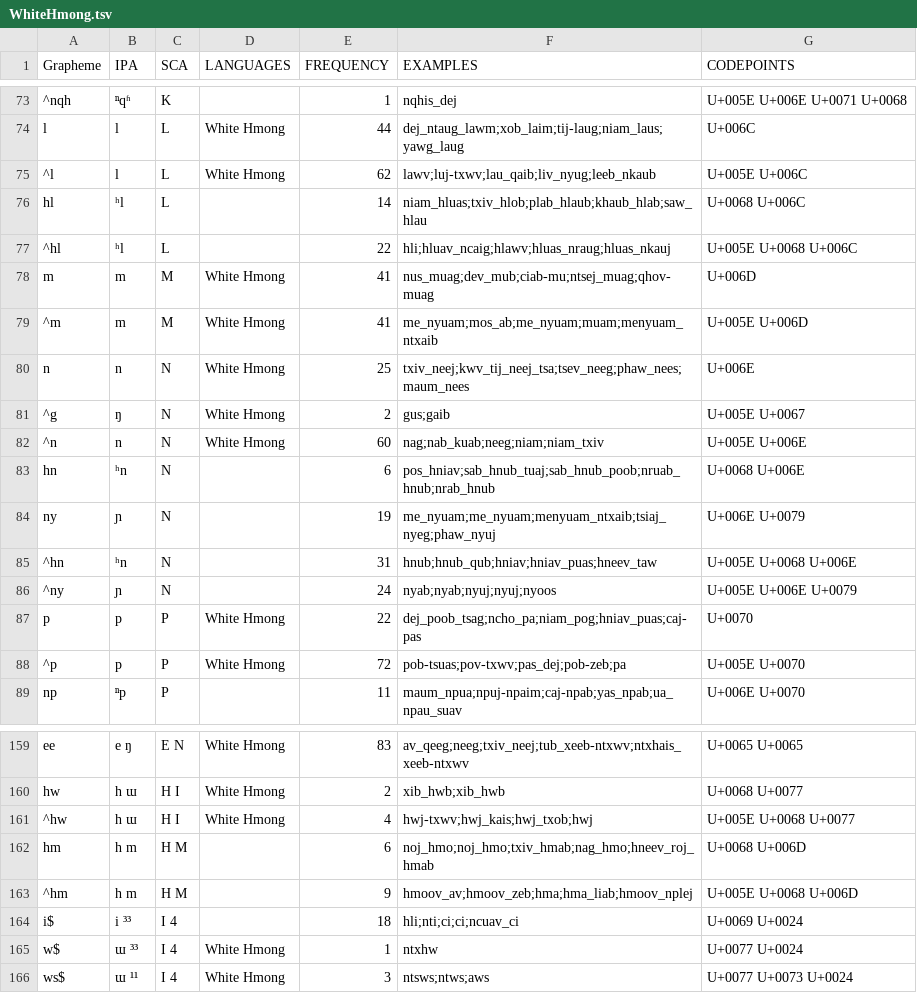
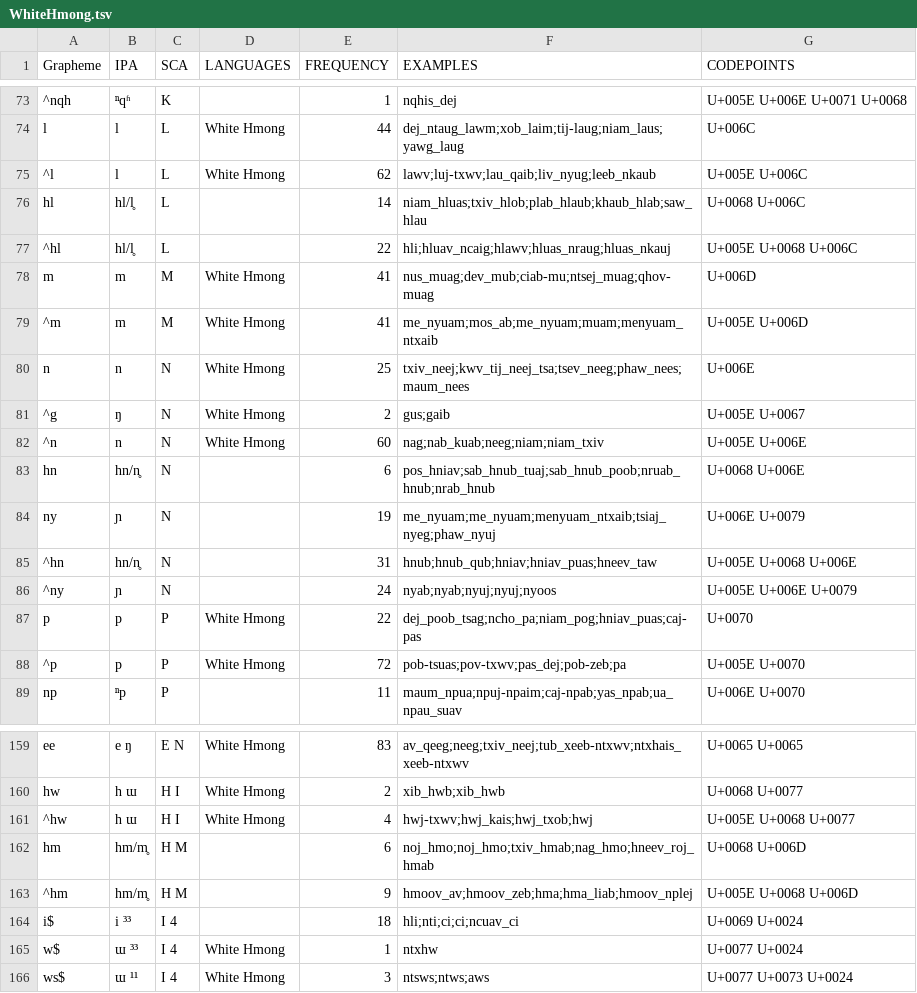
Before and after one commit to lexibank/wold, a TSV file: etc/orthography/WhiteHmong.tsv, drawn as a sheet; only a part is shown, gaps mark what is left out.

```diff
--- a/etc/orthography/WhiteHmong.tsv
+++ b/etc/orthography/WhiteHmong.tsv
@@ -75,4 +75,4 @@ l	l	L	White Hmong	44	dej_ntaug_lawm;xob_laim;tij-laug;niam_laus;yawg_laug	U+006C
 ^l	l	L	White Hmong	62	lawv;luj-txwv;lau_qaib;liv_nyug;leeb_nkaub	U+005E U+006C
-hl	ʰl	L		14	niam_hluas;txiv_hlob;plab_hlaub;khaub_hlab;saw_hlau	U+0068 U+006C
-^hl	ʰl	L		22	hli;hluav_ncaig;hlawv;hluas_nraug;hluas_nkauj	U+005E U+0068 U+006C
+hl	hl/l̥	L		14	niam_hluas;txiv_hlob;plab_hlaub;khaub_hlab;saw_hlau	U+0068 U+006C
+^hl	hl/l̥	L		22	hli;hluav_ncaig;hlawv;hluas_nraug;hluas_nkauj	U+005E U+0068 U+006C
 m	m	M	White Hmong	41	nus_muag;dev_mub;ciab-mu;ntsej_muag;qhov-muag	U+006D
@@ -82,5 +82,5 @@ n	n	N	White Hmong	25	txiv_neej;kwv_tij_neej_tsa;tsev_neeg;phaw_nees;maum_nees	U+
 ^n	n	N	White Hmong	60	nag;nab_kuab;neeg;niam;niam_txiv	U+005E U+006E
-hn	ʰn	N		6	pos_hniav;sab_hnub_tuaj;sab_hnub_poob;nruab_hnub;nrab_hnub	U+0068 U+006E
+hn	hn/n̥	N		6	pos_hniav;sab_hnub_tuaj;sab_hnub_poob;nruab_hnub;nrab_hnub	U+0068 U+006E
 ny	ɲ	N		19	me_nyuam;me_nyuam;menyuam_ntxaib;tsiaj_nyeg;phaw_nyuj	U+006E U+0079
-^hn	ʰn	N		31	hnub;hnub_qub;hniav;hniav_puas;hneev_taw	U+005E U+0068 U+006E
+^hn	hn/n̥	N		31	hnub;hnub_qub;hniav;hniav_puas;hneev_taw	U+005E U+0068 U+006E
 ^ny	ɲ	N		24	nyab;nyab;nyuj;nyuj;nyoos	U+005E U+006E U+0079
@@ -161,4 +161,4 @@ hw	h ɯ	H I	White Hmong	2	xib_hwb;xib_hwb	U+0068 U+0077
 ^hw	h ɯ	H I	White Hmong	4	hwj-txwv;hwj_kais;hwj_txob;hwj	U+005E U+0068 U+0077
-hm	h m	H M		6	noj_hmo;noj_hmo;txiv_hmab;nag_hmo;hneev_roj_hmab	U+0068 U+006D
-^hm	h m	H M		9	hmoov_av;hmoov_zeb;hma;hma_liab;hmoov_nplej	U+005E U+0068 U+006D
+hm	hm/m̥	H M		6	noj_hmo;noj_hmo;txiv_hmab;nag_hmo;hneev_roj_hmab	U+0068 U+006D
+^hm	hm/m̥	H M		9	hmoov_av;hmoov_zeb;hma;hma_liab;hmoov_nplej	U+005E U+0068 U+006D
 i$	i ³³	I 4		18	hli;nti;ci;ci;ncuav_ci	U+0069 U+0024
```
Also changed, not shown: etc/lexemes.csv, 7 other files.
